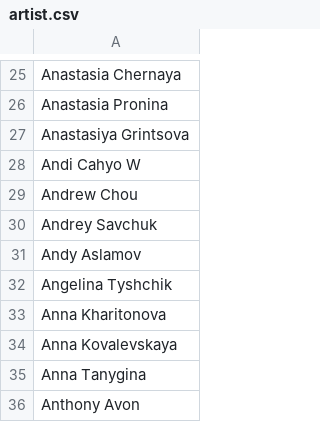
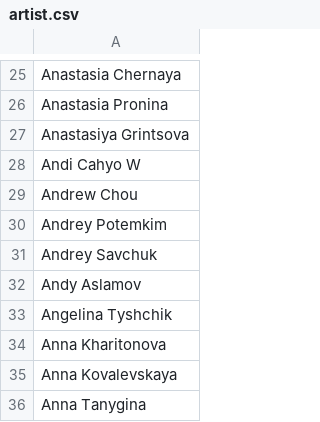
Before and after one commit to oliger/flesh-and-blood-cards, a CSV file: csvs/english/artist.csv, drawn as a sheet; only a part is shown, gaps mark what is left out; the shorter side is filled out with more unchanged rows; the diff names each change by its address in the sheet, - before the commit and + after, or states it on an @@ line.

```diff
--- a/csvs/english/artist.csv
+++ b/csvs/english/artist.csv
+row 30: Andrey Potemkim
```
Also changed, not shown: csvs/english/card-reference.csv, 6 other files.
